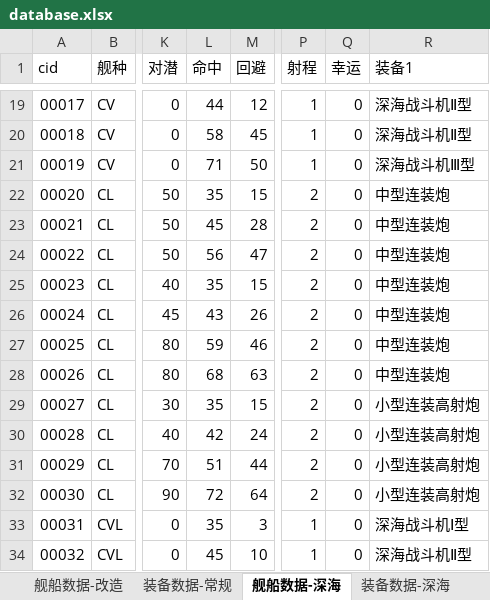
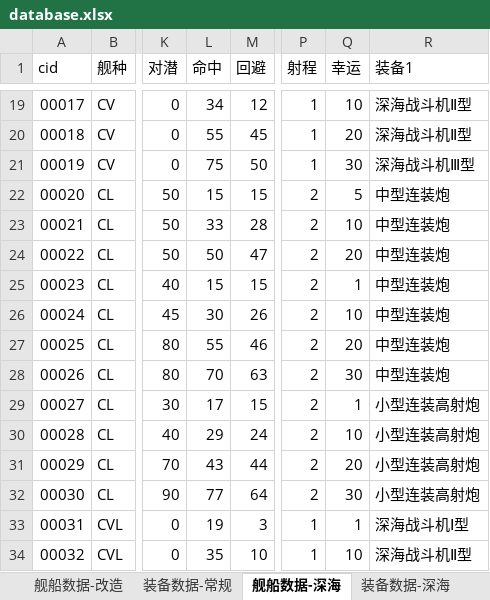
Before and after one commit to YinHeYuanZheng/WSGR_simulation, an Excel workbook: depend/ship/database.xlsx, sheet 舰船数据-深海, drawn as a sheet; only a part is shown, gaps mark what is left out; values as stored, in another font and other column widths than the file's, no cell formats; the diff covers the shown part only; the diff names each change by its address in the sheet, - before the commit and + after, or states it on an @@ line.

```diff
--- a/depend/ship/database.xlsx (sheet 舰船数据-深海)
+++ b/depend/ship/database.xlsx (sheet 舰船数据-深海)
-L19 (命中): 44
+L19 (命中): 34
-Q19 (幸运): 0
+Q19 (幸运): 10
-L20 (命中): 58
+L20 (命中): 55
-Q20 (幸运): 0
+Q20 (幸运): 20
-L21 (命中): 71
+L21 (命中): 75
-Q21 (幸运): 0
+Q21 (幸运): 30
-L22 (命中): 35
+L22 (命中): 15
-Q22 (幸运): 0
+Q22 (幸运): 5
-L23 (命中): 45
+L23 (命中): 33
-Q23 (幸运): 0
+Q23 (幸运): 10
-L24 (命中): 56
+L24 (命中): 50
-Q24 (幸运): 0
+Q24 (幸运): 20
-L25 (命中): 35
+L25 (命中): 15
-Q25 (幸运): 0
+Q25 (幸运): 1
-L26 (命中): 43
+L26 (命中): 30
-Q26 (幸运): 0
+Q26 (幸运): 10
-L27 (命中): 59
+L27 (命中): 55
-Q27 (幸运): 0
+Q27 (幸运): 20
-L28 (命中): 68
+L28 (命中): 70
-Q28 (幸运): 0
+Q28 (幸运): 30
-L29 (命中): 35
+L29 (命中): 17
-Q29 (幸运): 0
+Q29 (幸运): 1
-L30 (命中): 42
+L30 (命中): 29
-Q30 (幸运): 0
+Q30 (幸运): 10
-L31 (命中): 51
+L31 (命中): 43
-Q31 (幸运): 0
+Q31 (幸运): 20
-L32 (命中): 72
+L32 (命中): 77
-Q32 (幸运): 0
+Q32 (幸运): 30
-L33 (命中): 35
+L33 (命中): 19
-Q33 (幸运): 0
+Q33 (幸运): 1
-L34 (命中): 45
+L34 (命中): 35
-Q34 (幸运): 0
+Q34 (幸运): 10
```
Also changed, not shown: 1 added row and 319 edited cells elsewhere in this sheet, cell formats, formulas that keep their value.
